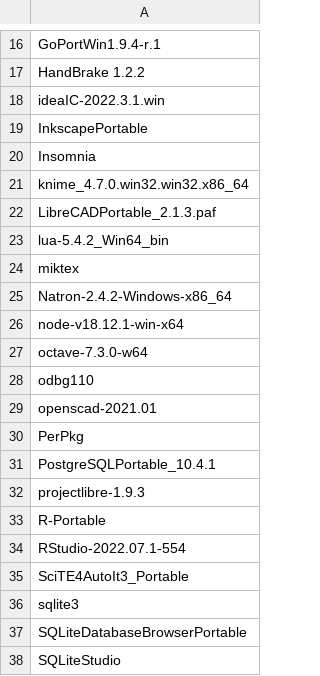
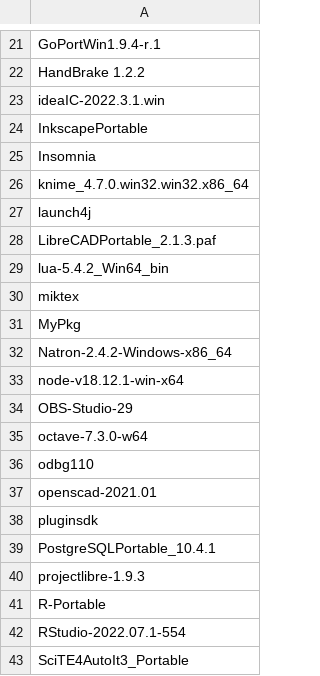
Before and after one commit to AuroraBoreas/2022-Engineering, a CSV file: 20220706_SonicPCBackup@ZL/tools/devenv.csv, drawn as a sheet; only a part is shown, gaps mark what is left out; the shorter side is filled out with more unchanged rows; the diff covers the shown part only.

```diff
--- a/20220706_SonicPCBackup@ZL/tools/devenv.csv
+++ b/20220706_SonicPCBackup@ZL/tools/devenv.csv
@@ -21,2 +26,3 @@ Insomnia
 knime_4.7.0.win32.win32.x86_64
+launch4j
 LibreCADPortable_2.1.3.paf
@@ -24,4 +30,6 @@ lua-5.4.2_Win64_bin
 miktex
+MyPkg
 Natron-2.4.2-Windows-x86_64
 node-v18.12.1-win-x64
+OBS-Studio-29
 octave-7.3.0-w64
@@ -29,3 +37,3 @@ odbg110
 openscad-2021.01
-PerPkg
+pluginsdk
 PostgreSQLPortable_10.4.1
```
Also changed, not shown: 12 added rows elsewhere in this file, 2 other files.
